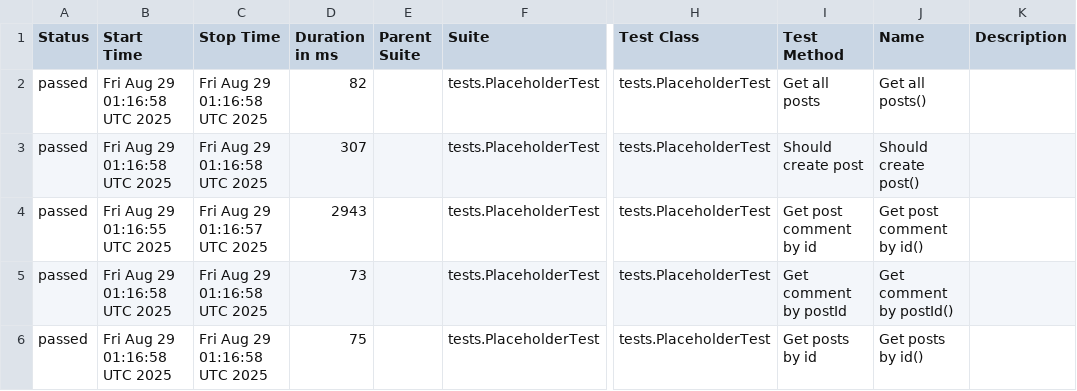
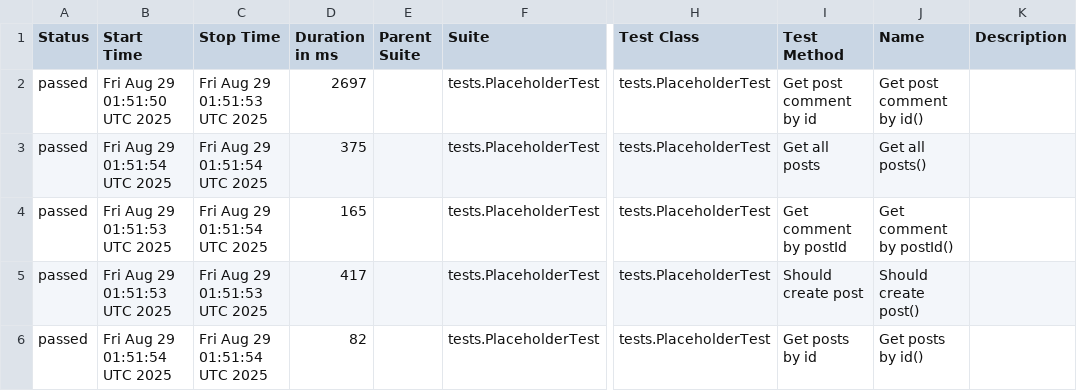
Before and after one commit to michaelbrendo/api-testing-kotlin, a CSV file: data/suites.csv, drawn as a sheet; only a part is shown, gaps mark what is left out; the diff names each change by its address in the sheet, - before the commit and + after, or states it on an @@ line.

```diff
--- a/data/suites.csv
+++ b/data/suites.csv
-B2 (Start Time): Fri Aug 29 01:16:58 UTC 2025
+B2 (Start Time): Fri Aug 29 01:51:50 UTC 2025
-C2 (Stop Time): Fri Aug 29 01:16:58 UTC 2025
+C2 (Stop Time): Fri Aug 29 01:51:53 UTC 2025
-D2 (Duration in ms): 82
+D2 (Duration in ms): 2697
-I2 (Test Method): Get all posts
+I2 (Test Method): Get post comment by id
-J2 (Name): Get all posts()
+J2 (Name): Get post comment by id()
-B3 (Start Time): Fri Aug 29 01:16:58 UTC 2025
+B3 (Start Time): Fri Aug 29 01:51:54 UTC 2025
-C3 (Stop Time): Fri Aug 29 01:16:58 UTC 2025
+C3 (Stop Time): Fri Aug 29 01:51:54 UTC 2025
-D3 (Duration in ms): 307
+D3 (Duration in ms): 375
-I3 (Test Method): Should create post
+I3 (Test Method): Get all posts
-J3 (Name): Should create post()
+J3 (Name): Get all posts()
-B4 (Start Time): Fri Aug 29 01:16:55 UTC 2025
+B4 (Start Time): Fri Aug 29 01:51:53 UTC 2025
-C4 (Stop Time): Fri Aug 29 01:16:57 UTC 2025
+C4 (Stop Time): Fri Aug 29 01:51:54 UTC 2025
-D4 (Duration in ms): 2943
+D4 (Duration in ms): 165
-I4 (Test Method): Get post comment by id
+I4 (Test Method): Get comment by postId
-J4 (Name): Get post comment by id()
+J4 (Name): Get comment by postId()
-B5 (Start Time): Fri Aug 29 01:16:58 UTC 2025
+B5 (Start Time): Fri Aug 29 01:51:53 UTC 2025
-C5 (Stop Time): Fri Aug 29 01:16:58 UTC 2025
+C5 (Stop Time): Fri Aug 29 01:51:53 UTC 2025
-D5 (Duration in ms): 73
+D5 (Duration in ms): 417
-I5 (Test Method): Get comment by postId
+I5 (Test Method): Should create post
-J5 (Name): Get comment by postId()
+J5 (Name): Should create post()
-B6 (Start Time): Fri Aug 29 01:16:58 UTC 2025
+B6 (Start Time): Fri Aug 29 01:51:54 UTC 2025
-C6 (Stop Time): Fri Aug 29 01:16:58 UTC 2025
+C6 (Stop Time): Fri Aug 29 01:51:54 UTC 2025
-D6 (Duration in ms): 75
+D6 (Duration in ms): 82
```
Also changed, not shown: 23 other files.
